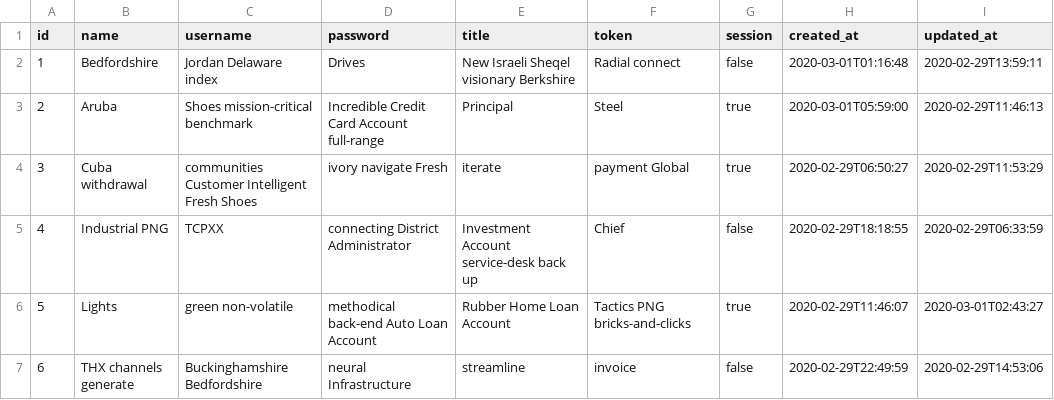
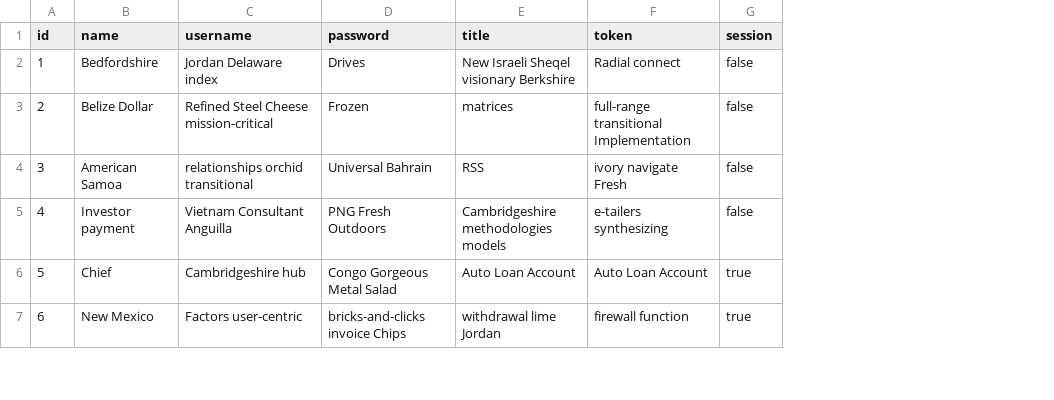
Before and after one commit to jufernando18/FinanceAdmin, a CSV file: src/main/resources/config/liquibase/fake-data/user_registry.csv, drawn as a sheet; only a part is shown; the diff covers the shown part only; the diff names each change by its address in the sheet, - before the commit and + after, or states it on an @@ line.

Commit message:
chore: UserRegistry: Se eliminan campos de auditoría ya que se van a usar por herencia de la entidad de auditoría

```diff
--- a/src/main/resources/config/liquibase/fake-data/user_registry.csv
+++ b/src/main/resources/config/liquibase/fake-data/user_registry.csv
-column H (created_at), rows 2-7: 2020-03-01T01:16:48 | 2020-03-01T05:59:00 | 2020-02-29T06:50:27 | 2020-02-29T18:18:55 | 2020-02-29T11:46:07 | 2020-02-29T22:49:59
-column I (updated_at), rows 2-7: 2020-02-29T13:59:11 | 2020-02-29T11:46:13 | 2020-02-29T11:53:29 | 2020-02-29T06:33:59 | 2020-03-01T02:43:27 | 2020-02-29T14:53:06
-B3 (name): Aruba
+B3 (name): Belize Dollar
-C3 (username): Shoes mission-critical benchmark
+C3 (username): Refined Steel Cheese mission-critical
-D3 (password): Incredible Credit Card Account full-range
+D3 (password): Frozen
-E3 (title): Principal
+E3 (title): matrices
-F3 (token): Steel
+F3 (token): full-range transitional Implementation
-G3:G4 (session): true
+G3:G4 (session): false
-B4 (name): Cuba withdrawal
+B4 (name): American Samoa
-C4 (username): communities Customer Intelligent Fresh Shoes
+C4 (username): relationships orchid transitional
-D4 (password): ivory navigate Fresh
+D4 (password): Universal Bahrain
-E4 (title): iterate
+E4 (title): RSS
-F4 (token): payment Global
+F4 (token): ivory navigate Fresh
-B5 (name): Industrial PNG
+B5 (name): Investor payment
-C5 (username): TCPXX
+C5 (username): Vietnam Consultant Anguilla
-D5 (password): connecting District Administrator
+D5 (password): PNG Fresh Outdoors
-E5 (title): Investment Account service-desk back up
+E5 (title): Cambridgeshire methodologies models
-F5 (token): Chief
+F5 (token): e-tailers synthesizing
-B6 (name): Lights
+B6 (name): Chief
-C6 (username): green non-volatile
+C6 (username): Cambridgeshire hub
-D6 (password): methodical back-end Auto Loan Account
+D6 (password): Congo Gorgeous Metal Salad
-E6 (title): Rubber Home Loan Account
+E6 (title): Auto Loan Account
-F6 (token): Tactics PNG bricks-and-clicks
+F6 (token): Auto Loan Account
-B7 (name): THX channels generate
+B7 (name): New Mexico
-C7 (username): Buckinghamshire Bedfordshire
+C7 (username): Factors user-centric
-D7 (password): neural Infrastructure
+D7 (password): bricks-and-clicks invoice Chips
-E7 (title): streamline
+E7 (title): withdrawal lime Jordan
-F7 (token): invoice
+F7 (token): firewall function
-G7 (session): false
+G7 (session): true
```
Also changed, not shown: 22 edited cells elsewhere in this file, 14 other files.
